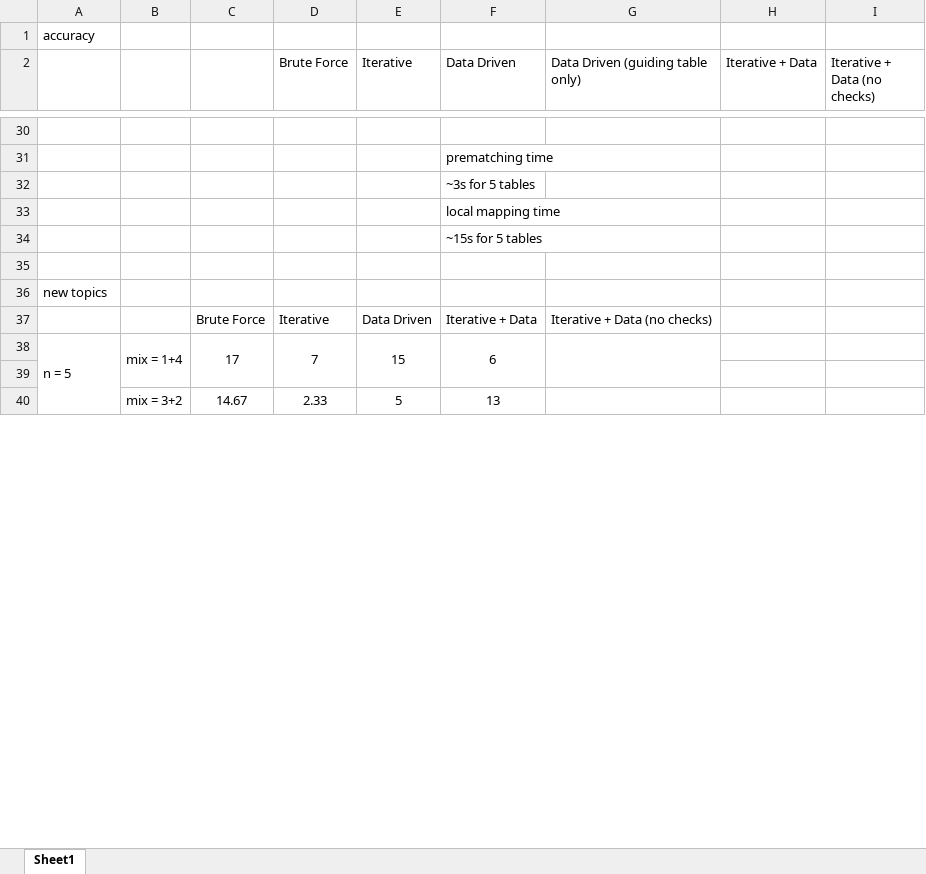
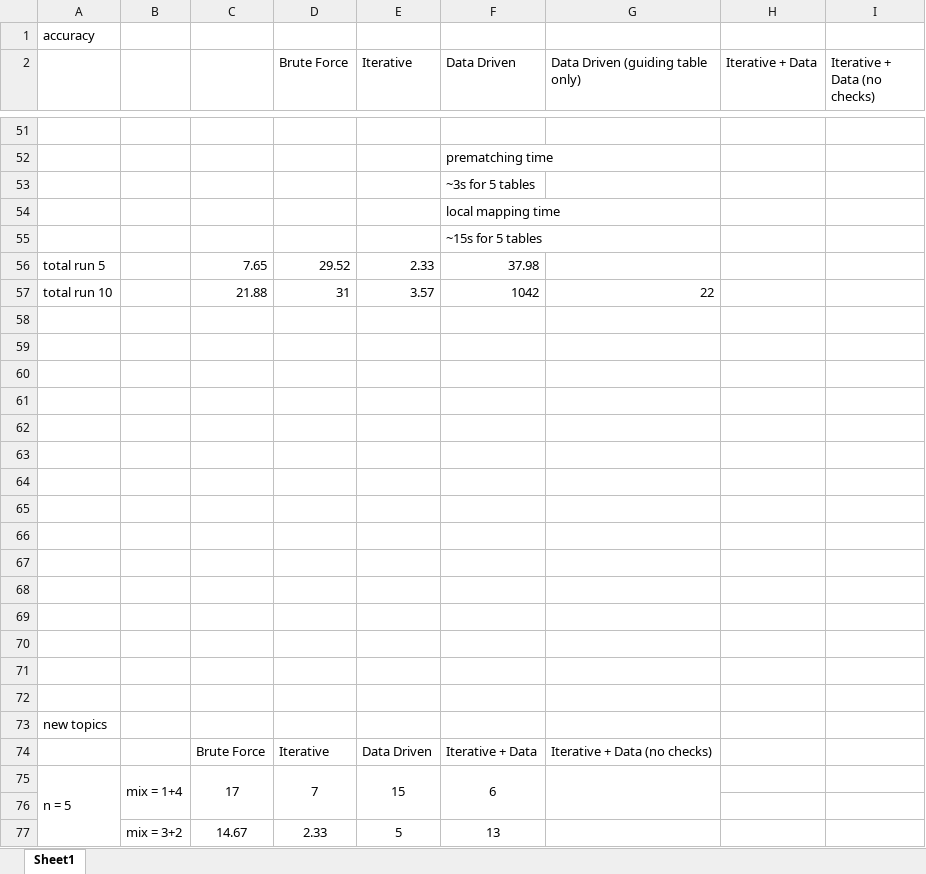
Before and after one commit to haleyyew/integration_project_semantic_schema_matching, an Excel workbook: eval_results.xlsx, sheet Sheet1, drawn as a sheet; only a part is shown, gaps mark what is left out; values as stored, in another font and other column widths than the file's, no borders; charts and pictures not drawn; the diff covers the shown part only; the diff names each change by its address in the sheet, - before the commit and + after, or states it on an @@ line.

```diff
--- a/eval_results.xlsx (sheet Sheet1)
+++ b/eval_results.xlsx (sheet Sheet1)
+row 56: total run 5 |  | 7.65 | 29.52 | 2.33 | 37.98
+row 57: total run 10 |  | 21.88 | 31 | 3.57 | 1042 | 22
+row 58: (empty)
+row 59: (empty)
+row 60: (empty)
+row 61: (empty)
+row 62: (empty)
+row 63: (empty)
+row 64: (empty)
+row 65: (empty)
+row 66: (empty)
+row 67: (empty)
+row 68: (empty)
+row 69: (empty)
+row 70: (empty)
+row 71: (empty)
```
Also changed, not shown: 28 added rows, 27 edited cells and merged cells elsewhere in this sheet, charts or pictures, 1 other file.
